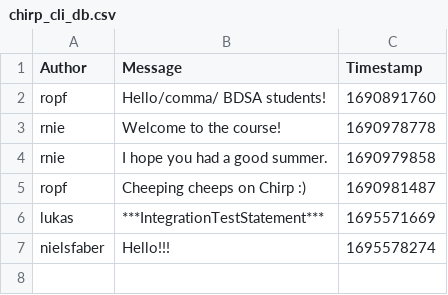
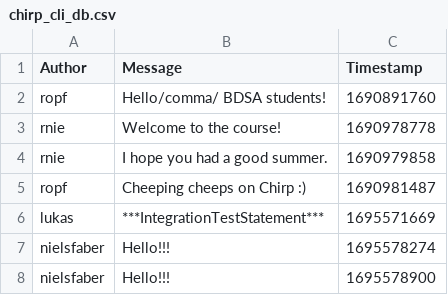
Before and after one commit to ITU-BDSA23-GROUP4/Chirp, a CSV file: src/Chirp/chirp_cli_db.csv, drawn as a sheet.

Commit message:
Fixed unit test
added correct timestamp for toString test

```diff
--- a/src/Chirp/chirp_cli_db.csv
+++ b/src/Chirp/chirp_cli_db.csv
@@ -7 +7,2 @@ lukas,***IntegrationTestStatement***,1695571669
 nielsfaber,Hello!!!,1695578274
+nielsfaber,Hello!!!,1695578900
```
Also changed, not shown: 1 other file.
